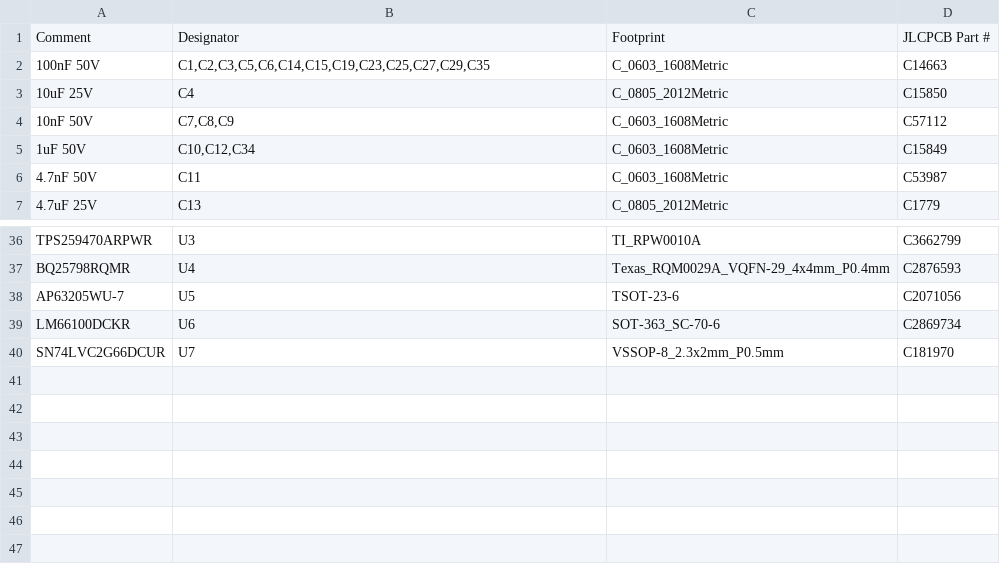
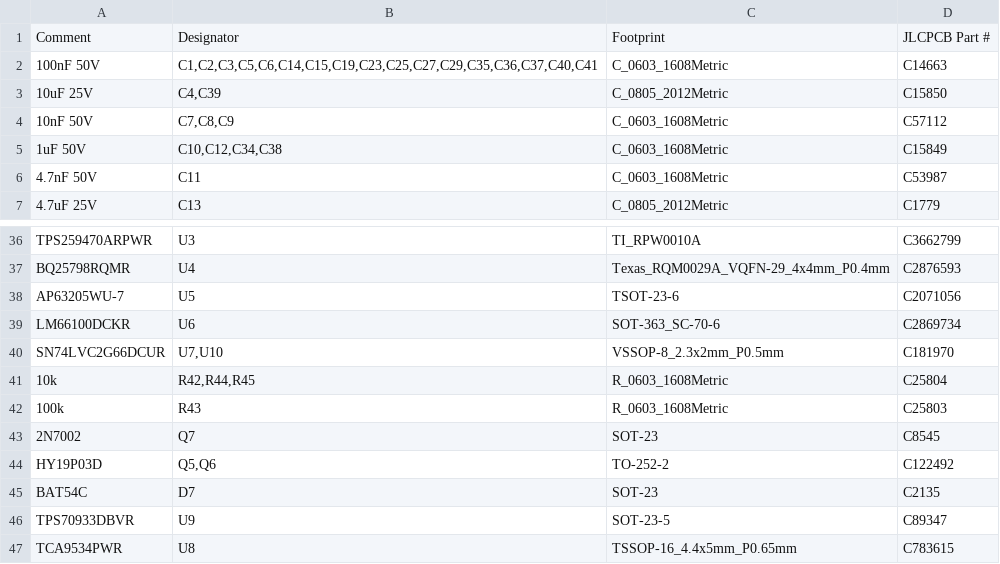
Before and after one commit to HELPMEEADICE/Kujaku, a CSV file: PeacockBattery/A2/PeacockBattery-SMT-BOM.csv, drawn as a sheet; only a part is shown, gaps mark what is left out.

```diff
--- a/PeacockBattery/A2/PeacockBattery-SMT-BOM.csv
+++ b/PeacockBattery/A2/PeacockBattery-SMT-BOM.csv
@@ -1,6 +1,6 @@
 Comment,Designator,Footprint,JLCPCB Part #
-100nF 50V,"C1,C2,C3,C5,C6,C14,C15,C19,C23,C25,C27,C29,C35",C_0603_1608Metric,C14663
-10uF 25V,C4,C_0805_2012Metric,C15850
+100nF 50V,"C1,C2,C3,C5,C6,C14,C15,C19,C23,C25,C27,C29,C35,C36,C37,C40,C41",C_0603_1608Metric,C14663
+10uF 25V,"C4,C39",C_0805_2012Metric,C15850
 10nF 50V,"C7,C8,C9",C_0603_1608Metric,C57112
-1uF 50V,"C10,C12,C34",C_0603_1608Metric,C15849
+1uF 50V,"C10,C12,C34,C38",C_0603_1608Metric,C15849
 4.7nF 50V,C11,C_0603_1608Metric,C53987
@@ -39,2 +39,9 @@ AP63205WU-7,U5,TSOT-23-6,C2071056
 LM66100DCKR,U6,SOT-363_SC-70-6,C2869734
-SN74LVC2G66DCUR,U7,VSSOP-8_2.3x2mm_P0.5mm,C181970
+SN74LVC2G66DCUR,"U7,U10",VSSOP-8_2.3x2mm_P0.5mm,C181970
+10k,"R42,R44,R45",R_0603_1608Metric,C25804
+100k,R43,R_0603_1608Metric,C25803
+2N7002,Q7,SOT-23,C8545
+HY19P03D,"Q5,Q6",TO-252-2,C122492
+BAT54C,D7,SOT-23,C2135
+TPS70933DBVR,U9,SOT-23-5,C89347
+TCA9534PWR,U8,TSSOP-16_4.4x5mm_P0.65mm,C783615
```
Also changed, not shown: PeacockBattery/A2/PeacockBattery-BOM.csv, PeacockBattery/A2/PeacockBattery-CPL.csv, 21 other files.
